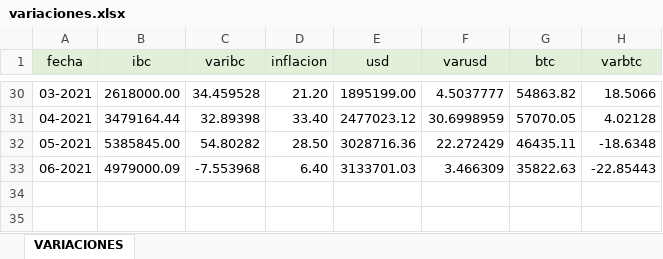
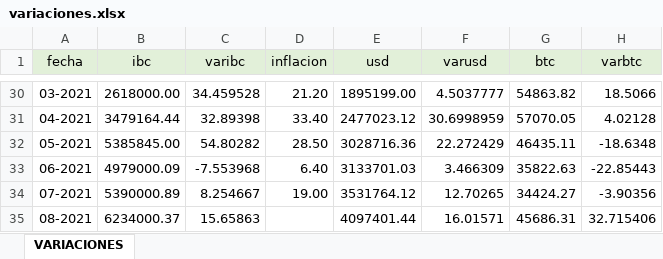
Before and after one commit to grupointeraval/interaval.github.io, an Excel workbook: variaciones.xlsx, sheet VARIACIONES, drawn as a sheet; only a part is shown, gaps mark what is left out; values as stored, in another font and other column widths than the file's, no borders; the diff names each change by its address in the sheet, - before the commit and + after, or states it on an @@ line.

```diff
--- a/variaciones.xlsx (sheet VARIACIONES)
+++ b/variaciones.xlsx (sheet VARIACIONES)
+row 34: 07-2021 | 5390000.89 | 8.254667 | 19.00 | 3531764.12 | 12.70265 | 34424.27 | -3.90356
+row 35: 08-2021 | 6234000.37 | 15.65863 |  | 4097401.44 | 16.01571 | 45686.31 | 32.715406
```
Also changed, not shown: dolartoday.xlsx, ibc.xlsx, 39 other files.
